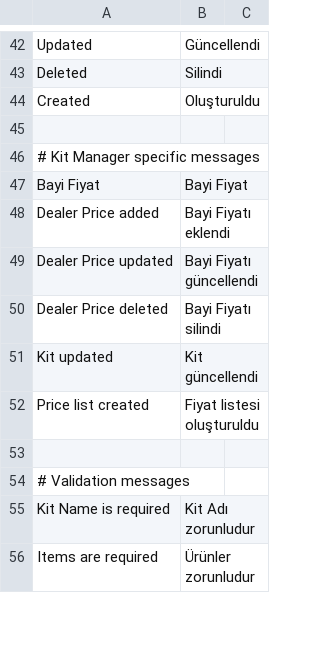
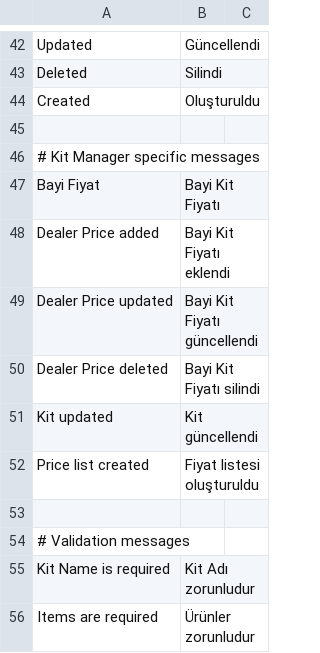
Before and after one commit to Junius-Soft/kit_manager, a CSV file: kit_manager/translations/tr.csv, drawn as a sheet; only a part is shown, gaps mark what is left out.

Commit message:
Update: Bayi Fiyat -> Bayi Kit Fiyatı olarak değiştirildi

```diff
--- a/kit_manager/translations/tr.csv
+++ b/kit_manager/translations/tr.csv
@@ -46,6 +46,6 @@ Created,Oluşturuldu,
 # Kit Manager specific messages
-Bayi Fiyat,Bayi Fiyat,
-Dealer Price added,Bayi Fiyatı eklendi,
-Dealer Price updated,Bayi Fiyatı güncellendi,
-Dealer Price deleted,Bayi Fiyatı silindi,
+Bayi Fiyat,Bayi Kit Fiyatı,
+Dealer Price added,Bayi Kit Fiyatı eklendi,
+Dealer Price updated,Bayi Kit Fiyatı güncellendi,
+Dealer Price deleted,Bayi Kit Fiyatı silindi,
 Kit updated,Kit güncellendi,
```
Also changed, not shown: 2 other files.
